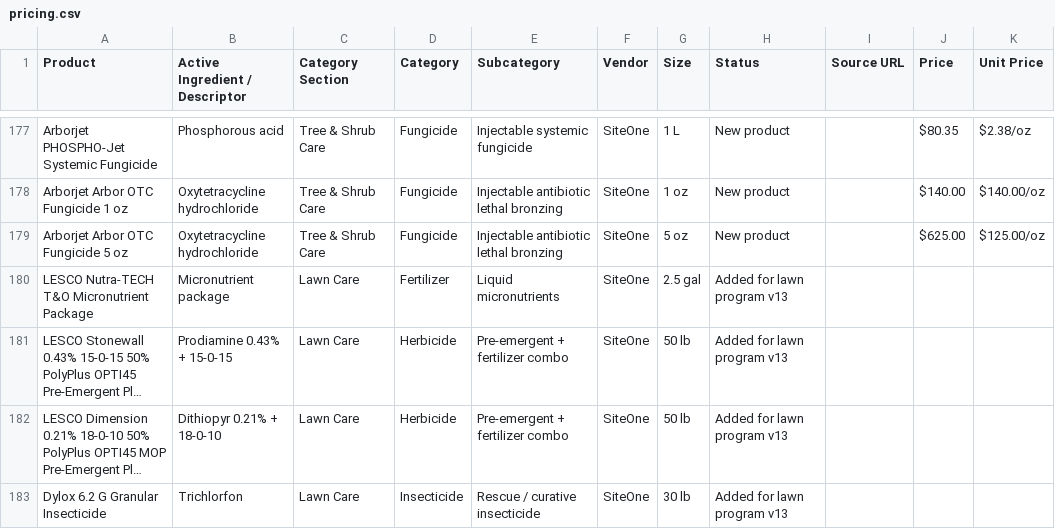
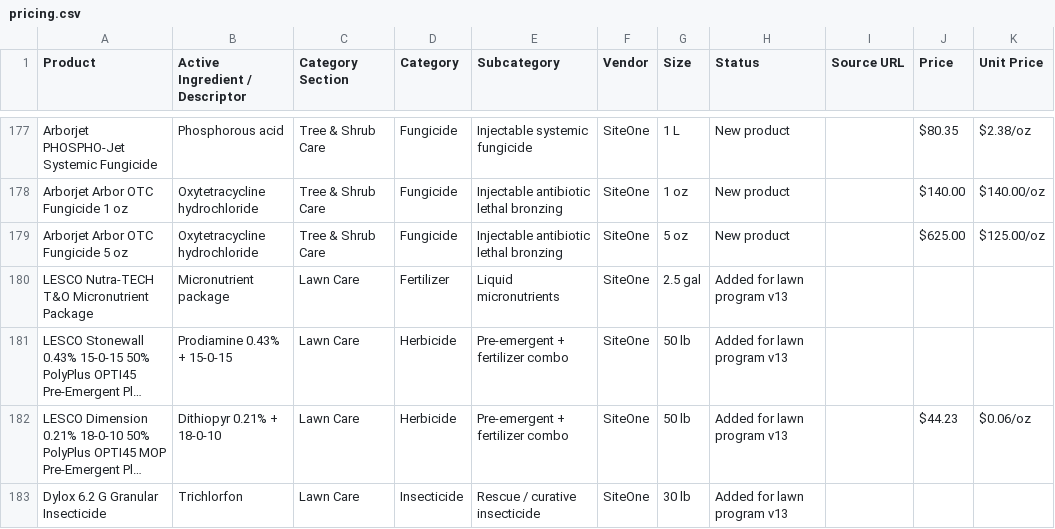
Before and after one commit to wavespestcontrolfl/waves-customer-portal, a CSV file: server/data/pricing.csv, drawn as a sheet; only a part is shown, gaps mark what is left out; long unchanged cells end in …; the diff names each change by its address in the sheet, - before the commit and + after, or states it on an @@ line.

```diff
--- a/server/data/pricing.csv
+++ b/server/data/pricing.csv
-J182 (Price): (empty)
+J182 (Price): $44.23
-K182 (Unit Price): (empty)
+K182 (Unit Price): $0.06/oz
```
Also changed, not shown: 9 other files.
